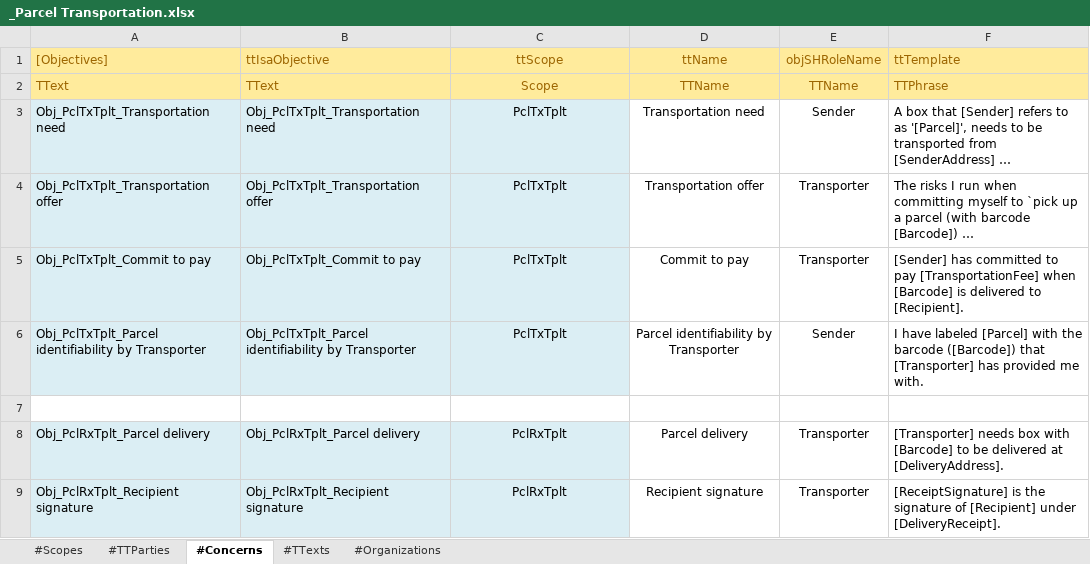
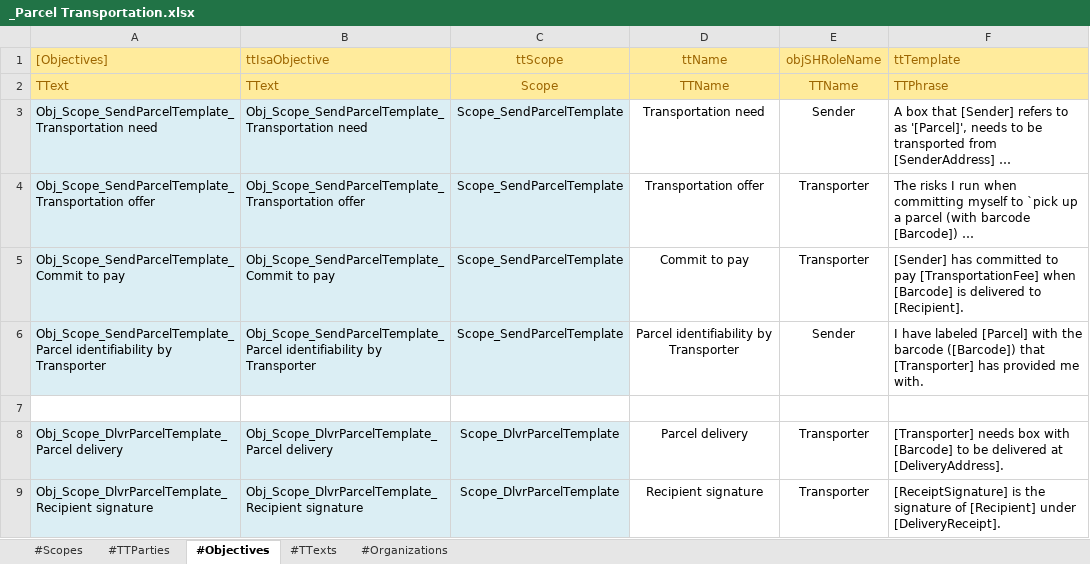
Before and after one commit to AmpersandTarski/ampersand-models, an Excel workbook: MPTrx/_Parcel Transportation.xlsx, sheet #Objectives, drawn as a sheet; long unchanged cells end in …; values as stored, in another font and other column widths than the file's, no borders; the diff names each change by its address in the sheet, - before the commit and + after, or states it on an @@ line.

Commit message:
MPTrx - starts to run again. Some issues remain, e.g. with html-templates

```diff
--- a/MPTrx/_Parcel Transportation.xlsx (sheet #Objectives)
+++ b/MPTrx/_Parcel Transportation.xlsx (sheet #Objectives)
-sheet tab: #Concerns
+sheet tab: #Objectives
-A3 ([Objectives]): Obj_PclTxTplt_Transportation need
+A3 ([Objectives]): Obj_Scope_SendParcelTemplate_Transportation need
-B3 (ttIsaObjective): Obj_PclTxTplt_Transportation need
+B3 (ttIsaObjective): Obj_Scope_SendParcelTemplate_Transportation need
-C3:C6 (ttScope): PclTxTplt
+C3:C6 (ttScope): Scope_SendParcelTemplate
-A4 ([Objectives]): Obj_PclTxTplt_Transportation offer
+A4 ([Objectives]): Obj_Scope_SendParcelTemplate_Transportation offer
-B4 (ttIsaObjective): Obj_PclTxTplt_Transportation offer
+B4 (ttIsaObjective): Obj_Scope_SendParcelTemplate_Transportation offer
-A5 ([Objectives]): Obj_PclTxTplt_Commit to pay
+A5 ([Objectives]): Obj_Scope_SendParcelTemplate_Commit to pay
-B5 (ttIsaObjective): Obj_PclTxTplt_Commit to pay
+B5 (ttIsaObjective): Obj_Scope_SendParcelTemplate_Commit to pay
-A6 ([Objectives]): Obj_PclTxTplt_Parcel identifiability by…
+A6 ([Objectives]): Obj_Scope_SendParcelTemplate_Parcel identifiability by…
-B6 (ttIsaObjective): Obj_PclTxTplt_Parcel identifiability by…
+B6 (ttIsaObjective): Obj_Scope_SendParcelTemplate_Parcel identifiability by…
-A8 ([Objectives]): Obj_PclRxTplt_Parcel delivery
+A8 ([Objectives]): Obj_Scope_DlvrParcelTemplate_Parcel delivery
-B8 (ttIsaObjective): Obj_PclRxTplt_Parcel delivery
+B8 (ttIsaObjective): Obj_Scope_DlvrParcelTemplate_Parcel delivery
-C8:C9 (ttScope): PclRxTplt
+C8:C9 (ttScope): Scope_DlvrParcelTemplate
-A9 ([Objectives]): Obj_PclRxTplt_Recipient signature
+A9 ([Objectives]): Obj_Scope_DlvrParcelTemplate_Recipient signature
-B9 (ttIsaObjective): Obj_PclRxTplt_Recipient signature
+B9 (ttIsaObjective): Obj_Scope_DlvrParcelTemplate_Recipient signature
```
Also changed, not shown: sheet #TTexts, sheet #TTParties, sheet #Scopes, 16 other files.
